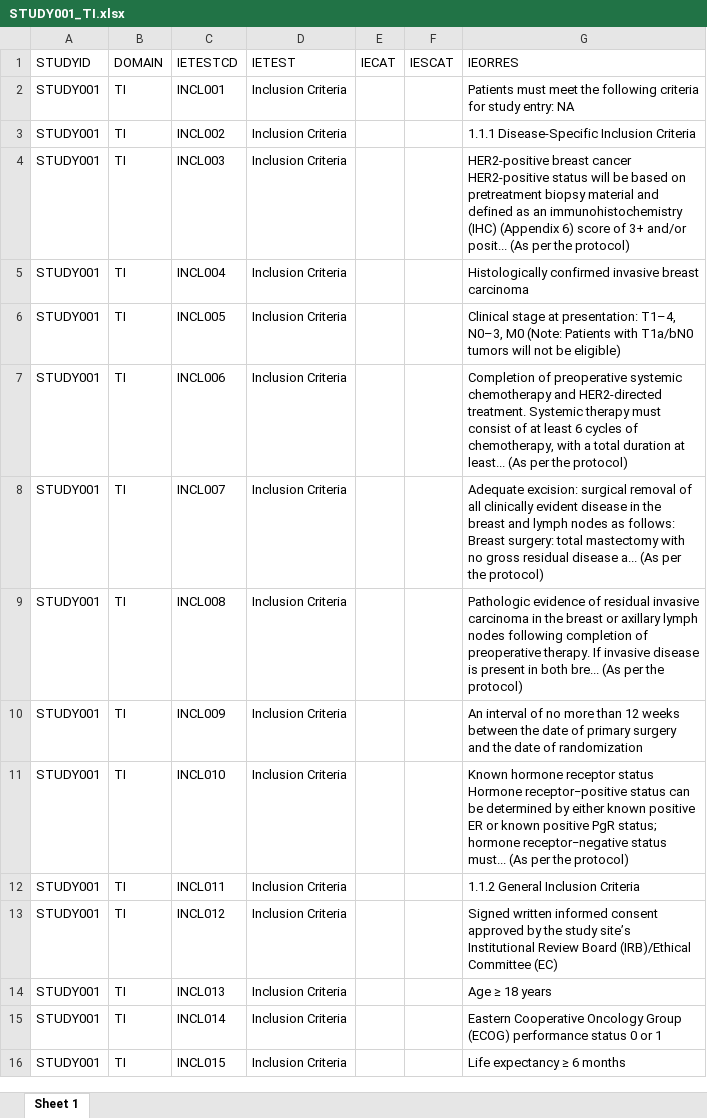
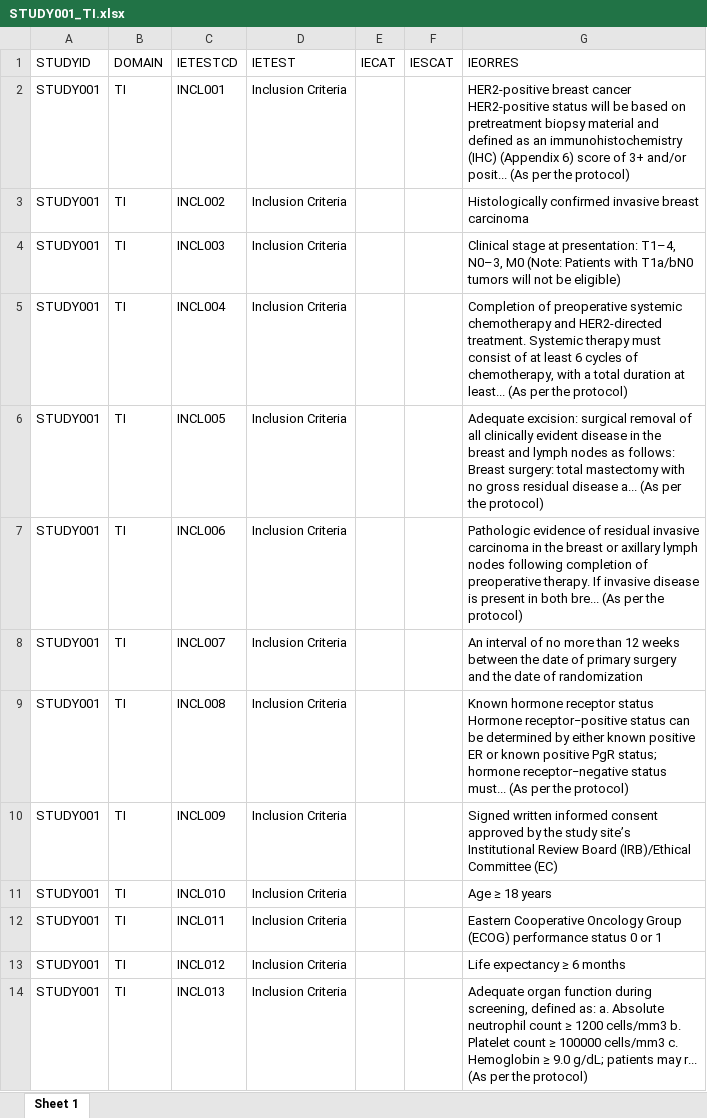
Before and after one commit to autotdd/TD-domains-automation-project, an Excel workbook: STUDY001_TI.xlsx, sheet Sheet 1, drawn as a sheet; only a part is shown; values as stored, in another font and other column widths than the file's, no borders; removed rows and columns are numbered as before the commit, all else as after; the diff covers the shown part only; the diff names each change by its address in the sheet, - before the commit and + after, or states it on an @@ line.

Commit message:
Improve footnote detection and criteria extraction in PDF parsing
- Enhanced footnote detection to identify multi-line footnotes
- Updated criteria extraction to exclude section headers and introductory text
- Refined page number removal from extracted criteria
- Improved handling of protocol version information in footnotes
- Added more robust error handling and debugging information

```diff
--- a/STUDY001_TI.xlsx (sheet Sheet 1)
+++ b/STUDY001_TI.xlsx (sheet Sheet 1)
-G2 (IEORRES): Patients must meet the following criteria for study entry: NA
+G2 (IEORRES): HER2-positive breast cancer HER2-positive status will be based on pretreatment biopsy material and defined as an immunohistochemistry (IHC) (Appendix 6) score of 3+ and/or posit... (As per the protocol)
-G3 (IEORRES): 1.1.1 Disease-Specific Inclusion Criteria
+G3 (IEORRES): Histologically confirmed invasive breast carcinoma
-G4 (IEORRES): HER2-positive breast cancer HER2-positive status will be based on pretreatment biopsy material and defined as an immunohistochemistry (IHC) (Appendix 6) score of 3+ and/or posit... (As per the protocol)
+G4 (IEORRES): Clinical stage at presentation: T1–4, N0–3, M0 (Note: Patients with T1a/bN0 tumors will not be eligible)
-G5 (IEORRES): Histologically confirmed invasive breast carcinoma
+G5 (IEORRES): Completion of preoperative systemic chemotherapy and HER2-directed treatment. Systemic therapy must consist of at least 6 cycles of chemotherapy, with a total duration at least... (As per the protocol)
-G6 (IEORRES): Clinical stage at presentation: T1–4, N0–3, M0 (Note: Patients with T1a/bN0 tumors will not be eligible)
+G6 (IEORRES): Adequate excision: surgical removal of all clinically evident disease in the breast and lymph nodes as follows: Breast surgery: total mastectomy with no gross residual disease a... (As per the protocol)
-G7 (IEORRES): Completion of preoperative systemic chemotherapy and HER2-directed treatment. Systemic therapy must consist of at least 6 cycles of chemotherapy, with a total duration at least... (As per…
+G7 (IEORRES): Pathologic evidence of residual invasive carcinoma in the breast or axillary lymph nodes following completion of preoperative therapy. If invasive disease is present in both bre... (As per…
-G8 (IEORRES): Adequate excision: surgical removal of all clinically evident disease in the breast and lymph nodes as follows: Breast surgery: total mastectomy with no gross residual disease a... (As per the protocol)
+G8 (IEORRES): An interval of no more than 12 weeks between the date of primary surgery and the date of randomization
-G9 (IEORRES): Pathologic evidence of residual invasive carcinoma in the breast or axillary lymph nodes following completion of preoperative therapy. If invasive disease is present in both bre... (As per…
+G9 (IEORRES): Known hormone receptor status Hormone receptor−positive status can be determined by either known positive ER or known positive PgR status; hormone receptor−negative status must... (As per…
-G10 (IEORRES): An interval of no more than 12 weeks between the date of primary surgery and the date of randomization
+G10 (IEORRES): Signed written informed consent approved by the study site’s Institutional Review Board (IRB)/Ethical Committee (EC)
-G11 (IEORRES): Known hormone receptor status Hormone receptor−positive status can be determined by either known positive ER or known positive PgR status; hormone receptor−negative status must... (As per the protocol)
+G11 (IEORRES): Age ≥ 18 years
-G12 (IEORRES): 1.1.2 General Inclusion Criteria
+G12 (IEORRES): Eastern Cooperative Oncology Group (ECOG) performance status 0 or 1
-G13 (IEORRES): Signed written informed consent approved by the study site’s Institutional Review Board (IRB)/Ethical Committee (EC)
+G13 (IEORRES): Life expectancy ≥ 6 months
-G14 (IEORRES): Age ≥ 18 years
+G14 (IEORRES): Adequate organ function during screening, defined as: a. Absolute neutrophil count ≥ 1200 cells/mm3 b. Platelet count ≥ 100000 cells/mm3 c. Hemoglobin ≥ 9.0 g/dL; patients may r... (As per the protocol)
-row 15: STUDY001 | TI | INCL014 | Inclusion Criteria |  |  | Eastern Cooperative Oncology Group (ECOG) performance status 0 or 1
-row 16: STUDY001 | TI | INCL015 | Inclusion Criteria |  |  | Life expectancy ≥ 6 months
```
Also changed, not shown: 14 added rows, 1 removed row and 2 edited cells elsewhere in this sheet, STUDY002_TI.xlsx, 3 other files.
